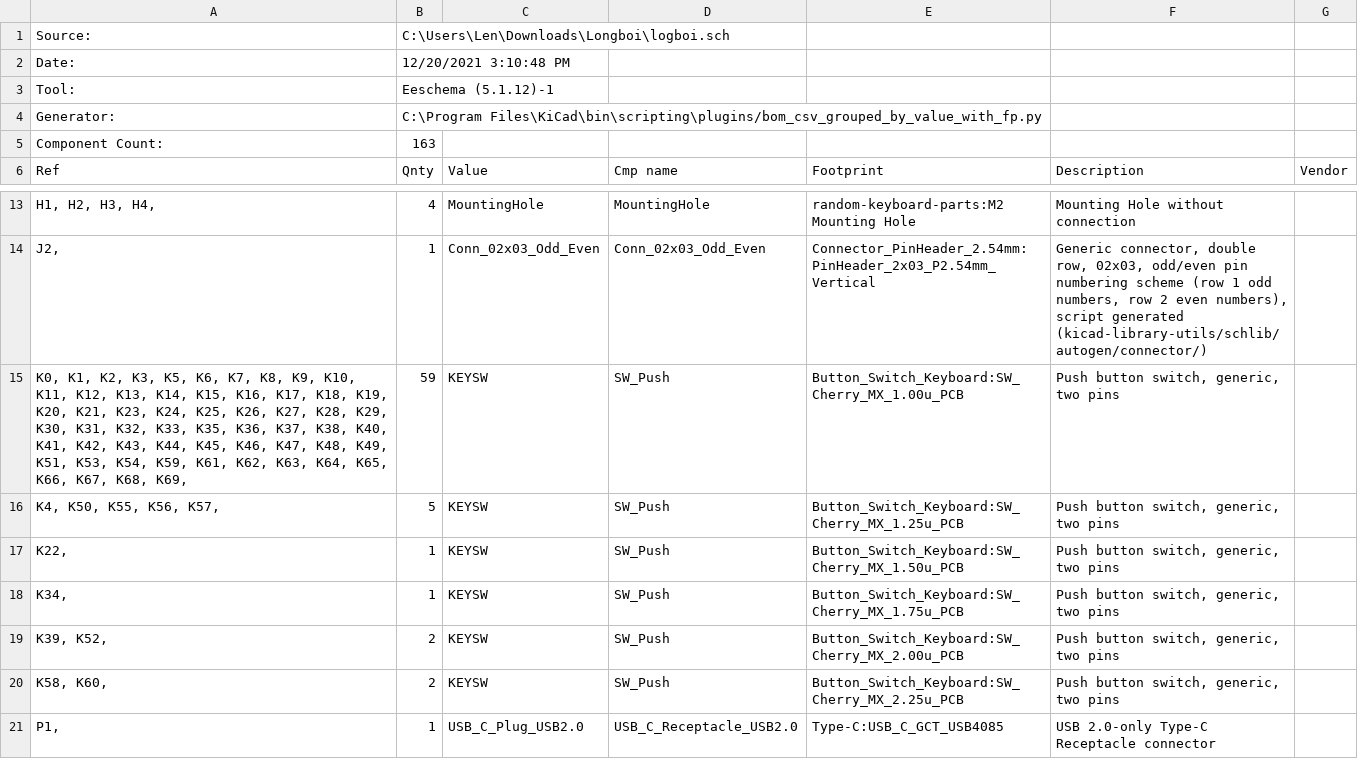
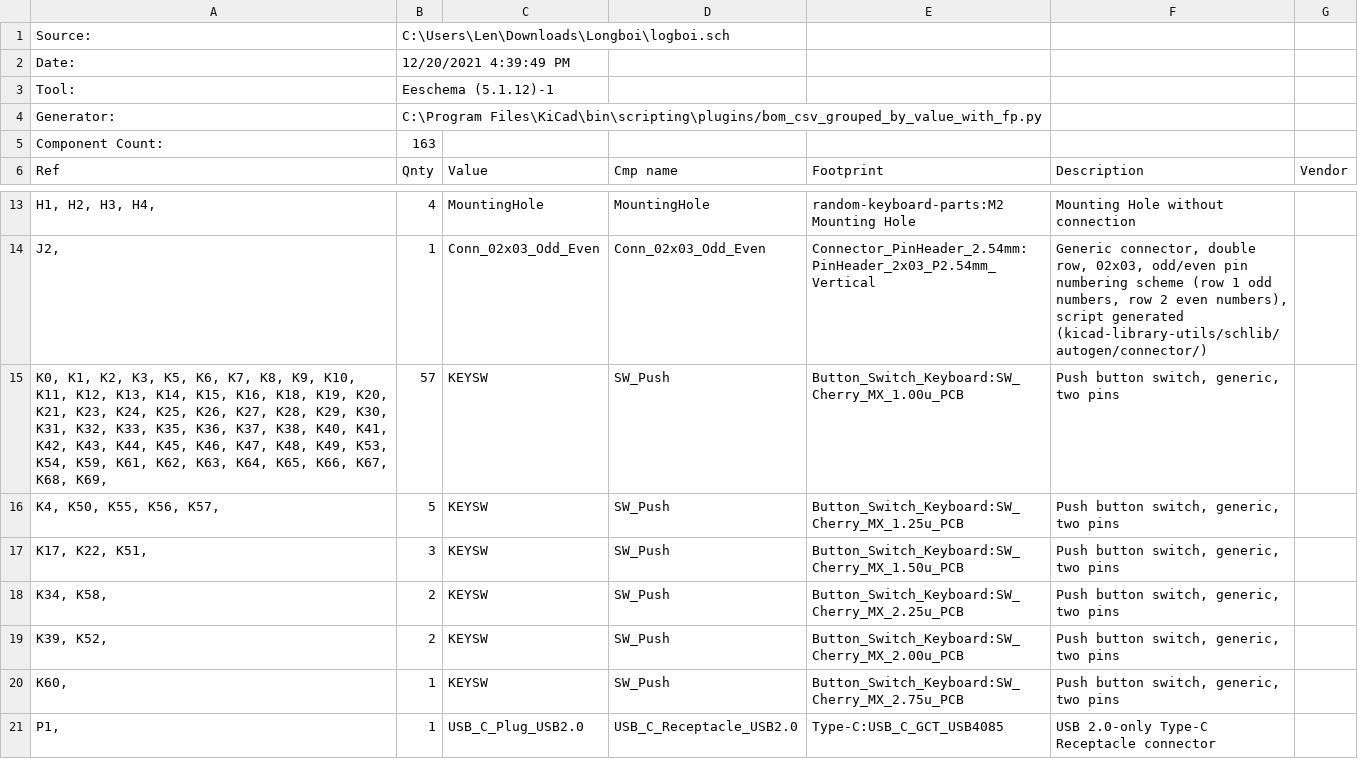
Before and after one commit to lental/keyboard, a CSV file: Production Outputs/logboi.csv, drawn as a sheet; only a part is shown, gaps mark what is left out.

```diff
--- a/Production Outputs/logboi.csv
+++ b/Production Outputs/logboi.csv
@@ -1,3 +1,3 @@
 "Source:","C:\Users\Len\Downloads\Longboi\logboi.sch"
-"Date:","12/20/2021 3:10:48 PM"
+"Date:","12/20/2021 4:39:49 PM"
 "Tool:","Eeschema (5.1.12)-1"
@@ -14,8 +14,8 @@
 "J2, ","1","Conn_02x03_Odd_Even","Conn_02x03_Odd_Even","Connector_PinHeader_2.54mm:PinHeader_2x03_P2.54mm_Vertical","Generic connector, double row, 02x03, odd/even pin numbering scheme (row 1 odd numbers, row 2 even numbers), script generated (kicad-library-utils/schlib/autogen/connector/)",""
-"K0, K1, K2, K3, K5, K6, K7, K8, K9, K10, K11, K12, K13, K14, K15, K16, K17, K18, K19, K20, K21, K23, K24, K25, K26, K27, K28, K29, K30, K31, K32, K33, K35, K36, K37, K38, K40, K41, K42, K43, K44, K45, K46, K47, K48, K49, K51, K53, K54, K59, K61, K62, K63, K64, K65, K66, K67, K68, K69, ","59","KEYSW","SW_Push","Button_Switch_Keyboard:SW_Cherry_MX_1.00u_PCB","Push button switch, generic, two pins",""
+"K0, K1, K2, K3, K5, K6, K7, K8, K9, K10, K11, K12, K13, K14, K15, K16, K18, K19, K20, K21, K23, K24, K25, K26, K27, K28, K29, K30, K31, K32, K33, K35, K36, K37, K38, K40, K41, K42, K43, K44, K45, K46, K47, K48, K49, K53, K54, K59, K61, K62, K63, K64, K65, K66, K67, K68, K69, ","57","KEYSW","SW_Push","Button_Switch_Keyboard:SW_Cherry_MX_1.00u_PCB","Push button switch, generic, two pins",""
 "K4, K50, K55, K56, K57, ","5","KEYSW","SW_Push","Button_Switch_Keyboard:SW_Cherry_MX_1.25u_PCB","Push button switch, generic, two pins",""
-"K22, ","1","KEYSW","SW_Push","Button_Switch_Keyboard:SW_Cherry_MX_1.50u_PCB","Push button switch, generic, two pins",""
-"K34, ","1","KEYSW","SW_Push","Button_Switch_Keyboard:SW_Cherry_MX_1.75u_PCB","Push button switch, generic, two pins",""
+"K17, K22, K51, ","3","KEYSW","SW_Push","Button_Switch_Keyboard:SW_Cherry_MX_1.50u_PCB","Push button switch, generic, two pins",""
+"K34, K58, ","2","KEYSW","SW_Push","Button_Switch_Keyboard:SW_Cherry_MX_2.25u_PCB","Push button switch, generic, two pins",""
 "K39, K52, ","2","KEYSW","SW_Push","Button_Switch_Keyboard:SW_Cherry_MX_2.00u_PCB","Push button switch, generic, two pins",""
-"K58, K60, ","2","KEYSW","SW_Push","Button_Switch_Keyboard:SW_Cherry_MX_2.25u_PCB","Push button switch, generic, two pins",""
+"K60, ","1","KEYSW","SW_Push","Button_Switch_Keyboard:SW_Cherry_MX_2.75u_PCB","Push button switch, generic, two pins",""
 "P1, ","1","USB_C_Plug_USB2.0","USB_C_Receptacle_USB2.0","Type-C:USB_C_GCT_USB4085","USB 2.0-only Type-C Receptacle connector",""
```
Also changed, not shown: Production Outputs/logboi-bottom-pos.csv, 14 other files.
